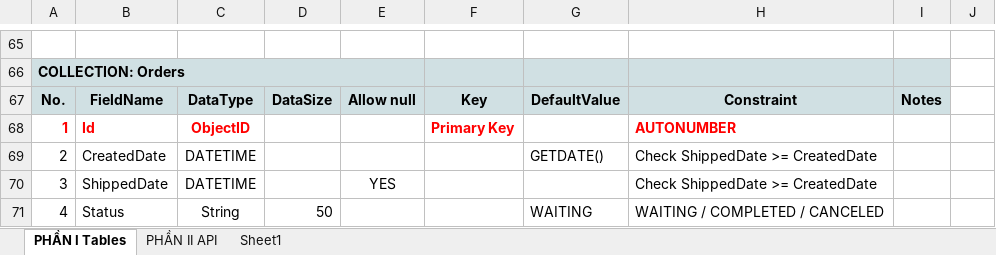
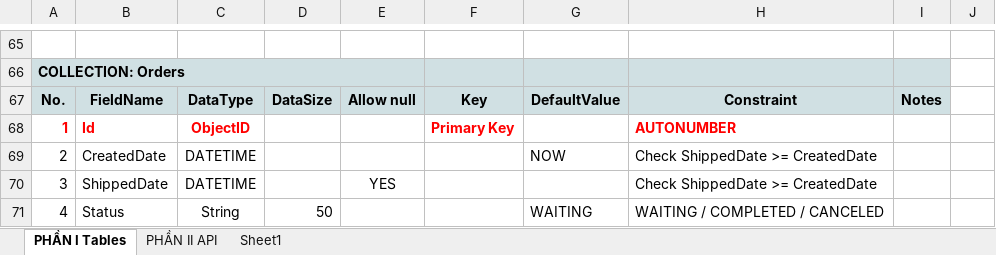
Before and after one commit to ngothanhtung/nodejs-tutorials, an Excel workbook: Homeworks/Database Design & Questions.xlsx, sheet PHẦN I Tables, drawn as a sheet; only a part is shown, gaps mark what is left out; values as stored, in another font and other column widths than the file's, no borders; the diff names each change by its address in the sheet, - before the commit and + after, or states it on an @@ line.

```diff
--- a/Homeworks/Database Design & Questions.xlsx (sheet PHẦN I Tables)
+++ b/Homeworks/Database Design & Questions.xlsx (sheet PHẦN I Tables)
-G69: GETDATE()
+G69: NOW
```
Also changed, not shown: sheet PHẦN II API.
